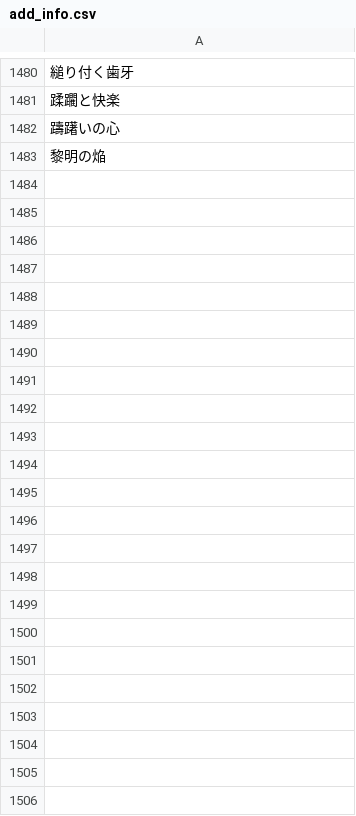
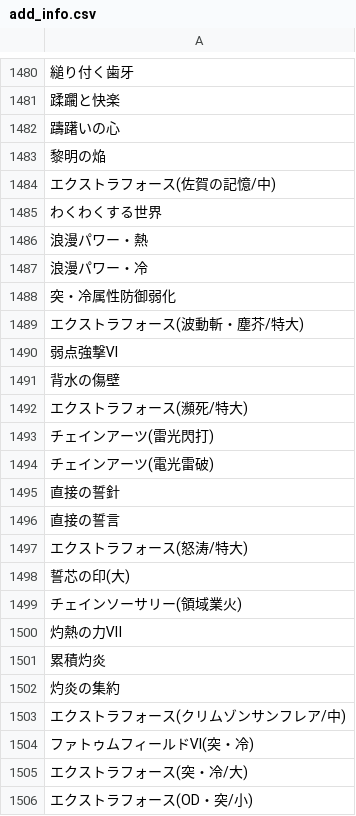
Before and after one commit to JESSY-RS/web-rs-tools, a CSV file: data/add_info.csv, drawn as a sheet; only a part is shown, gaps mark what is left out; the diff names each change by its address in the sheet, - before the commit and + after, or states it on an @@ line.

```diff
--- a/data/add_info.csv
+++ b/data/add_info.csv
+row 1484: エクストラフォース(佐賀の記憶/中)
+row 1485: わくわくする世界
+row 1486: 浪漫パワー・熱
+row 1487: 浪漫パワー・冷
+row 1488: 突・冷属性防御弱化
+row 1489: エクストラフォース(波動斬・塵芥/特大)
+row 1490: 弱点強撃Ⅵ
+row 1491: 背水の傷壁
+row 1492: エクストラフォース(瀕死/特大)
+row 1493: チェインアーツ(雷光閃打)
+row 1494: チェインアーツ(電光雷破)
+row 1495: 直接の誓針
+row 1496: 直接の誓言
+row 1497: エクストラフォース(怒涛/特大)
+row 1498: 誓芯の印(大)
+row 1499: チェインソーサリー(領域業火)
+row 1500: 灼熱の力Ⅶ
+row 1501: 累積灼炎
+row 1502: 灼炎の集約
+row 1503: エクストラフォース(クリムゾンサンフレア/中)
+row 1504: ファトゥムフィールドⅥ(突・冷)
+row 1505: エクストラフォース(突・冷/大)
+row 1506: エクストラフォース(OD・突/小)
```
Also changed, not shown: data/style.csv, 2 other files.
